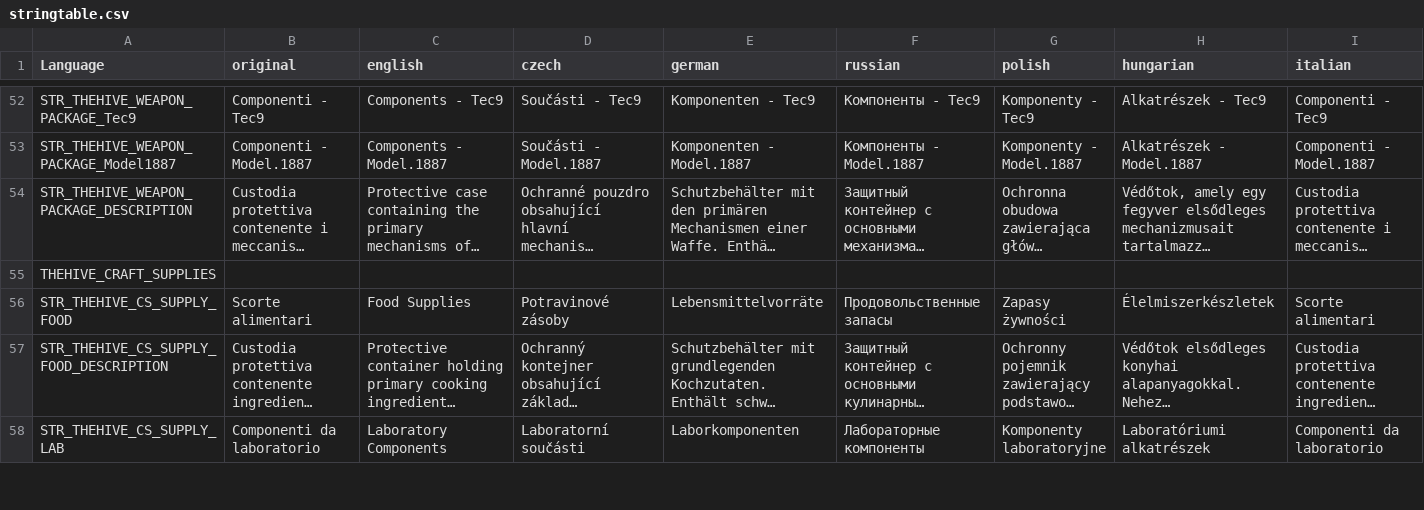
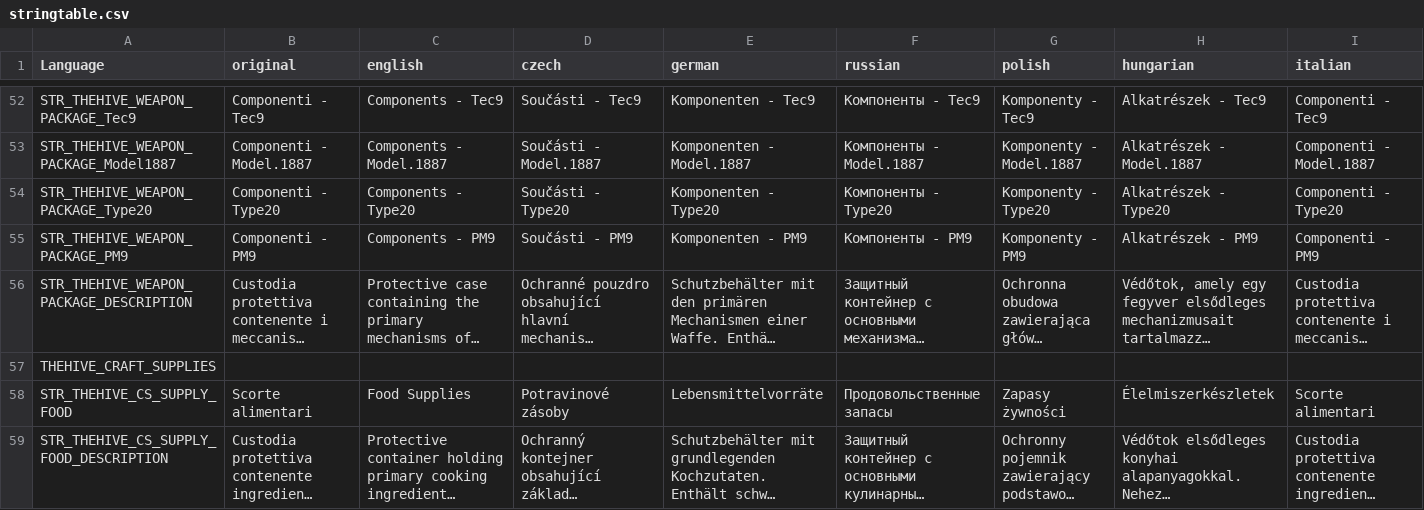
Before and after one commit to hyerakon/TheHive_zmWorkbench_Extension, a CSV file: TheHive_Custom_Ingredients/languagecore/stringtable.csv, drawn as a sheet; only a part is shown, gaps mark what is left out; the shorter side is filled out with more unchanged rows; long unchanged cells end in …; rows hold the shown columns only; the diff names each change by its address in the sheet, - before the commit and + after, or states it on an @@ line.

Commit message:
EDIT: zmConsumables are now stackable EDIT: Custom Ingredient Stackable

```diff
--- a/TheHive_Custom_Ingredients/languagecore/stringtable.csv
+++ b/TheHive_Custom_Ingredients/languagecore/stringtable.csv
+row 54: STR_THEHIVE_WEAPON_PACKAGE_Type20 | Componenti - Type20 | Components - Type20 | Součásti - Type20 | Komponenten - Type20 | Компоненты - Type20 | Komponenty - Type20 | Alkatrészek - Type20 | Componenti - Type20
+row 55: STR_THEHIVE_WEAPON_PACKAGE_PM9 | Componenti - PM9 | Components - PM9 | Součásti - PM9 | Komponenten - PM9 | Компоненты - PM9 | Komponenty - PM9 | Alkatrészek - PM9 | Componenti - PM9
```
Also changed, not shown: 9 other files.
